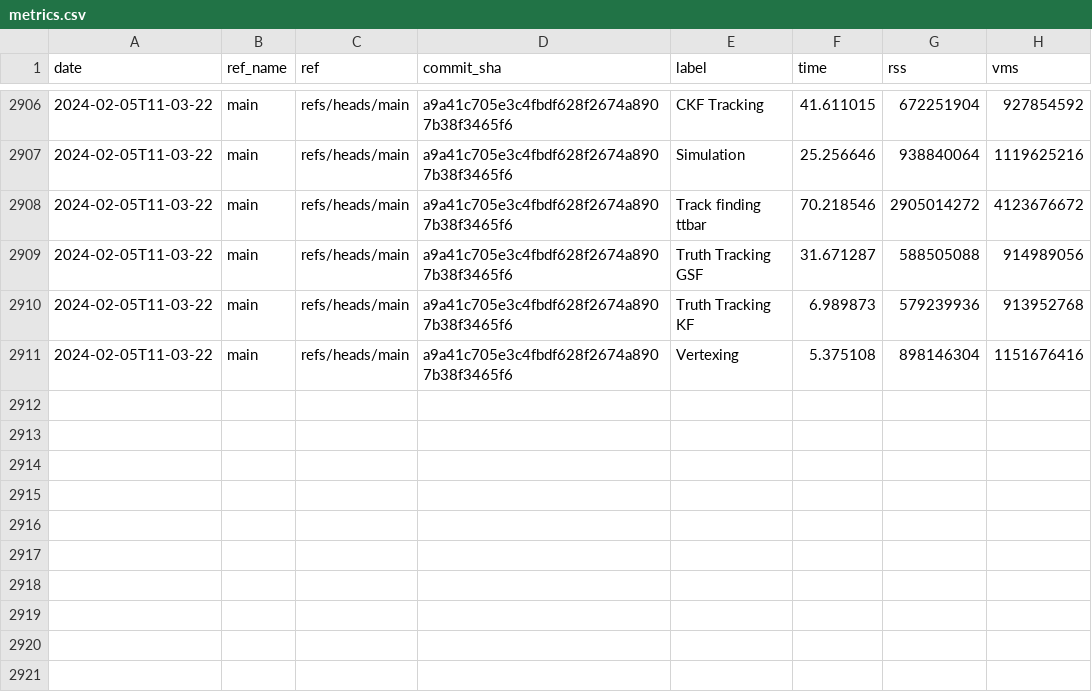
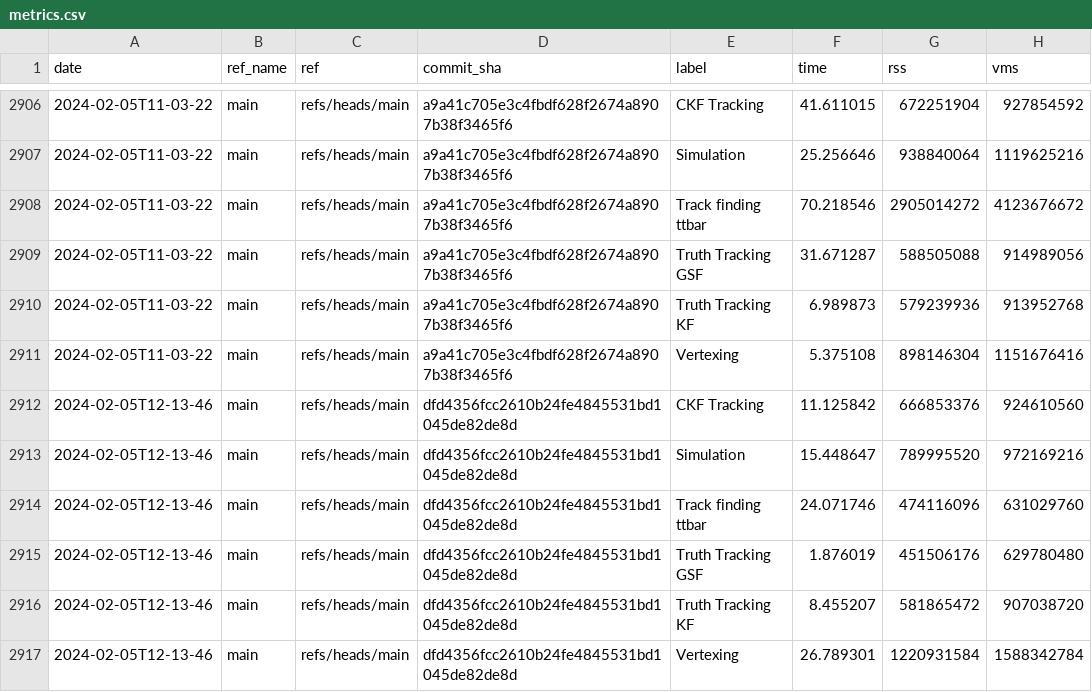
Before and after one commit to acts-project/runtime_metrics, a CSV file: metrics.csv, drawn as a sheet; only a part is shown, gaps mark what is left out; the diff names each change by its address in the sheet, - before the commit and + after, or states it on an @@ line.

```diff
--- a/metrics.csv
+++ b/metrics.csv
+row 2912: 2024-02-05T12-13-46 | main | refs/heads/main | dfd4356fcc2610b24fe4845531bd1045de82de8d | CKF Tracking | 11.125842 | 666853376 | 924610560
+row 2913: 2024-02-05T12-13-46 | main | refs/heads/main | dfd4356fcc2610b24fe4845531bd1045de82de8d | Simulation | 15.448647 | 789995520 | 972169216
+row 2914: 2024-02-05T12-13-46 | main | refs/heads/main | dfd4356fcc2610b24fe4845531bd1045de82de8d | Track finding ttbar | 24.071746 | 474116096 | 631029760
+row 2915: 2024-02-05T12-13-46 | main | refs/heads/main | dfd4356fcc2610b24fe4845531bd1045de82de8d | Truth Tracking GSF | 1.876019 | 451506176 | 629780480
+row 2916: 2024-02-05T12-13-46 | main | refs/heads/main | dfd4356fcc2610b24fe4845531bd1045de82de8d | Truth Tracking KF | 8.455207 | 581865472 | 907038720
+row 2917: 2024-02-05T12-13-46 | main | refs/heads/main | dfd4356fcc2610b24fe4845531bd1045de82de8d | Vertexing | 26.789301 | 1220931584 | 1588342784
```
